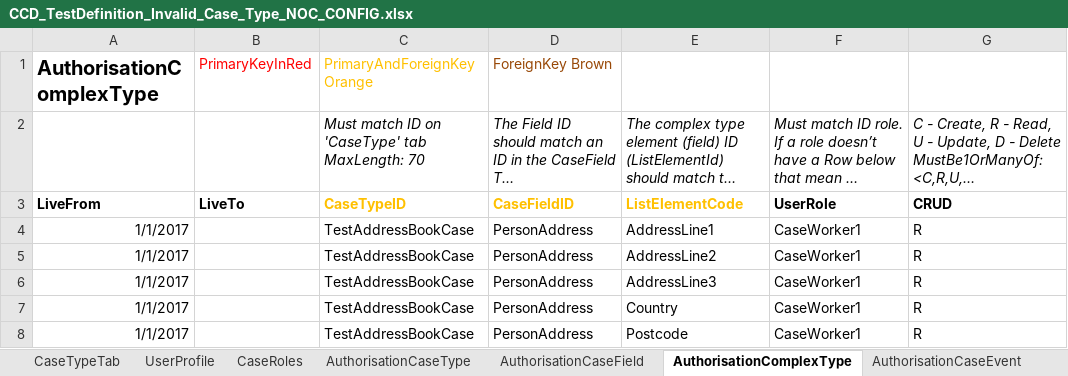
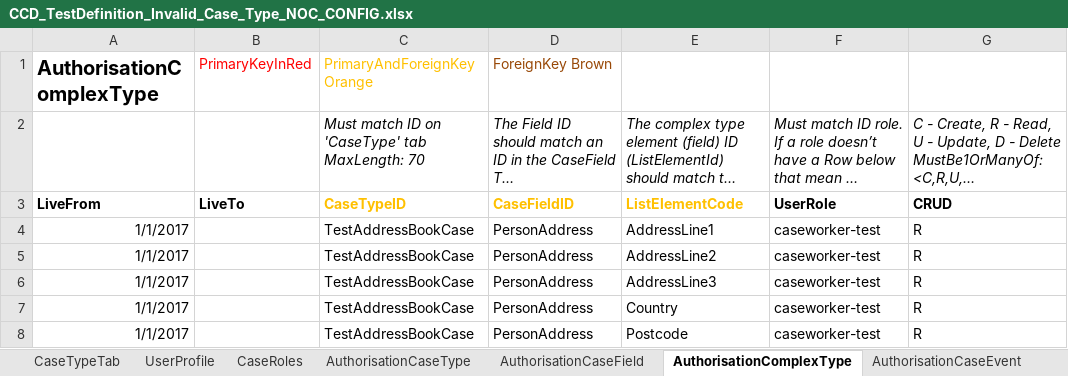
Before and after one commit to hmcts/ccd-definition-store-api, an Excel workbook: aat/src/resource/CCD_TestDefinition_Invalid_Case_Type_NOC_CONFIG.xlsx, sheet AuthorisationComplexType, drawn as a sheet; long unchanged cells end in …; values as stored, in another font and other column widths than the file's, no borders; the diff names each change by its address in the sheet, - before the commit and + after, or states it on an @@ line.

Commit message:
RDM-9338: fixed failure test cases

```diff
--- a/aat/src/resource/CCD_TestDefinition_Invalid_Case_Type_NOC_CONFIG.xlsx (sheet AuthorisationComplexType)
+++ b/aat/src/resource/CCD_TestDefinition_Invalid_Case_Type_NOC_CONFIG.xlsx (sheet AuthorisationComplexType)
-F4:F8: CaseWorker1
+F4:F8: caseworker-test
```
Also changed, not shown: sheet AuthorisationCaseField, sheet AuthorisationCaseState, sheet AuthorisationCaseEvent, sheet AuthorisationCaseType, sheet WorkBasketResultFields, sheet SearchResultFields, 3 more sheets, aat/src/resource/CCD_TestDefinition_Invalid_NOC_CONFIG.xlsx.
